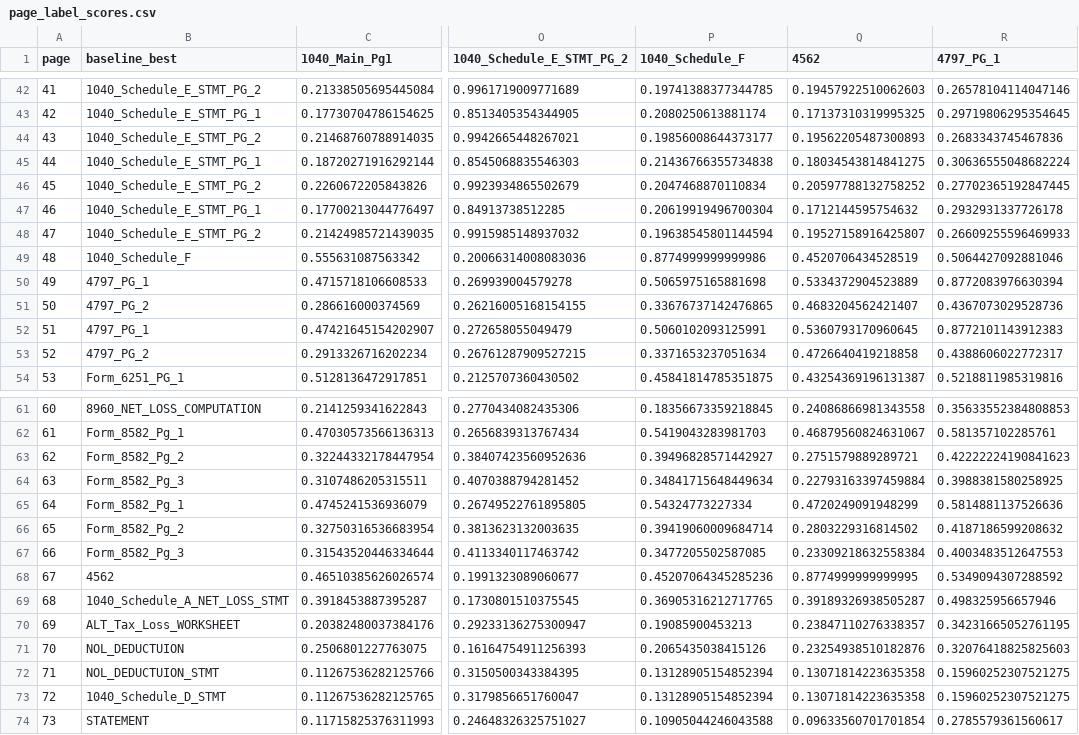
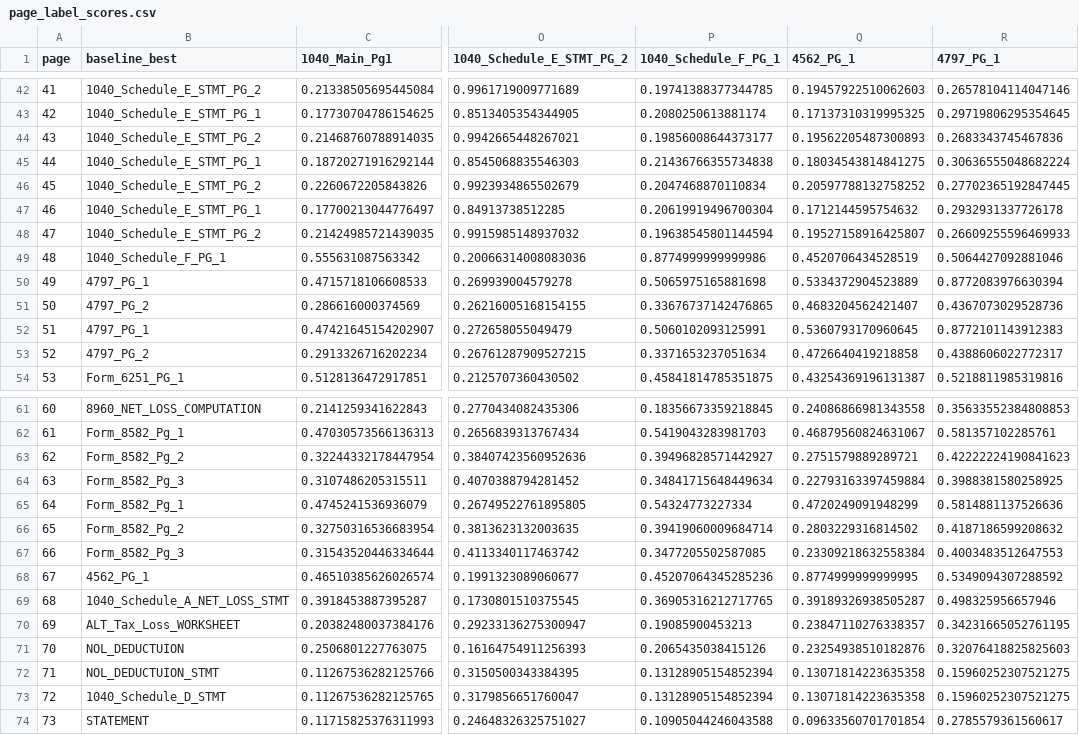
Before and after one commit to RockSolidOP/Classification, a CSV file: page_label_scores.csv, drawn as a sheet; only a part is shown, gaps mark what is left out; the diff names each change by its address in the sheet, - before the commit and + after, or states it on an @@ line.

```diff
--- a/page_label_scores.csv
+++ b/page_label_scores.csv
-P1: 1040_Schedule_F
+P1: 1040_Schedule_F_PG_1
-Q1: 4562
+Q1: 4562_PG_1
-B49 (baseline_best): 1040_Schedule_F
+B49 (baseline_best): 1040_Schedule_F_PG_1
-B68 (baseline_best): 4562
+B68 (baseline_best): 4562_PG_1
```
Also changed, not shown: eval_seq_smoothing_best.csv, 1 other file.
